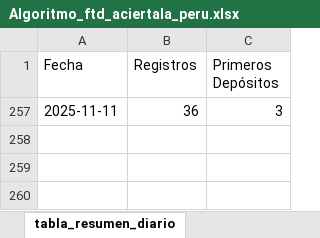
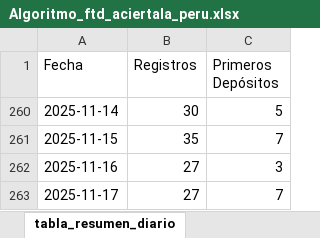
Before and after one commit to james5777/FTD-s-Aciertala, an Excel workbook: Algoritmo_ftd_aciertala_peru.xlsx, sheet tabla_resumen_diario, drawn as a sheet; values as stored, in another font and other column widths than the file's, no borders; table styles not drawn; addresses are those after the commit; the diff names each change by its address in the sheet, - before the commit and + after, or states it on an @@ line.

```diff
--- a/Algoritmo_ftd_aciertala_peru.xlsx (sheet tabla_resumen_diario)
+++ b/Algoritmo_ftd_aciertala_peru.xlsx (sheet tabla_resumen_diario)
+row 260: 2025-11-14 | 30 | 5
+row 261: 2025-11-15 | 35 | 7
-A262 (Fecha): 2025-11-11
+A262 (Fecha): 2025-11-16
-B262 (Registros): 36
+B262 (Registros): 27
+row 263: 2025-11-17 | 27 | 7
```
Also changed, not shown: sheet cruce_registros_transacciones, hidden cells, Archivos/Diario-ACPE.xlsx, 4 other files.
